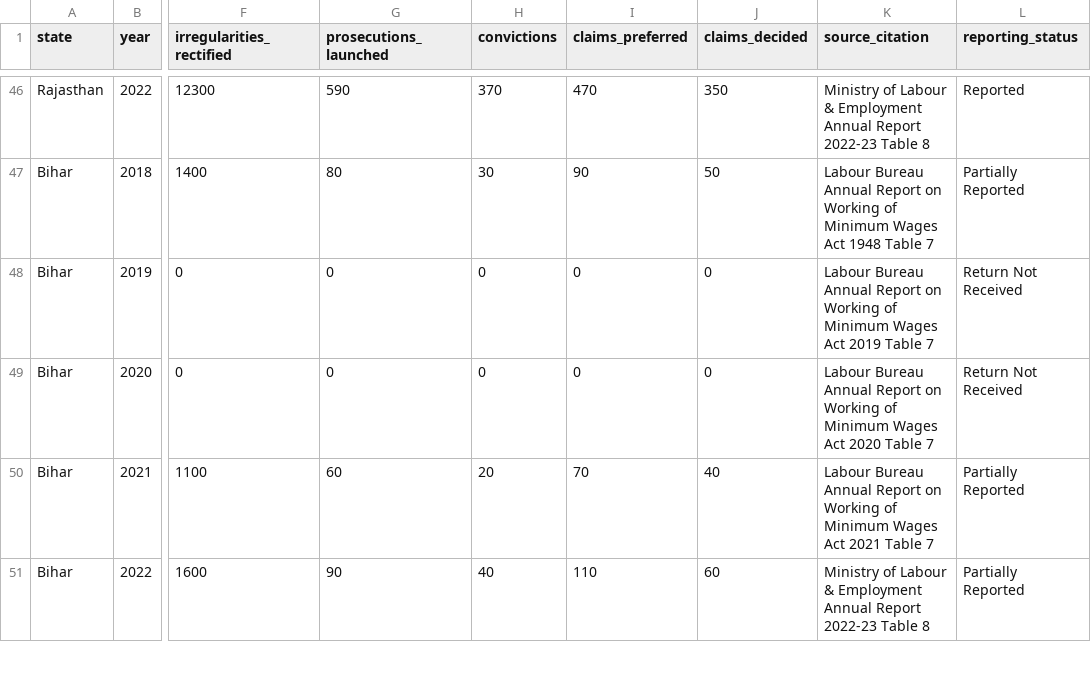
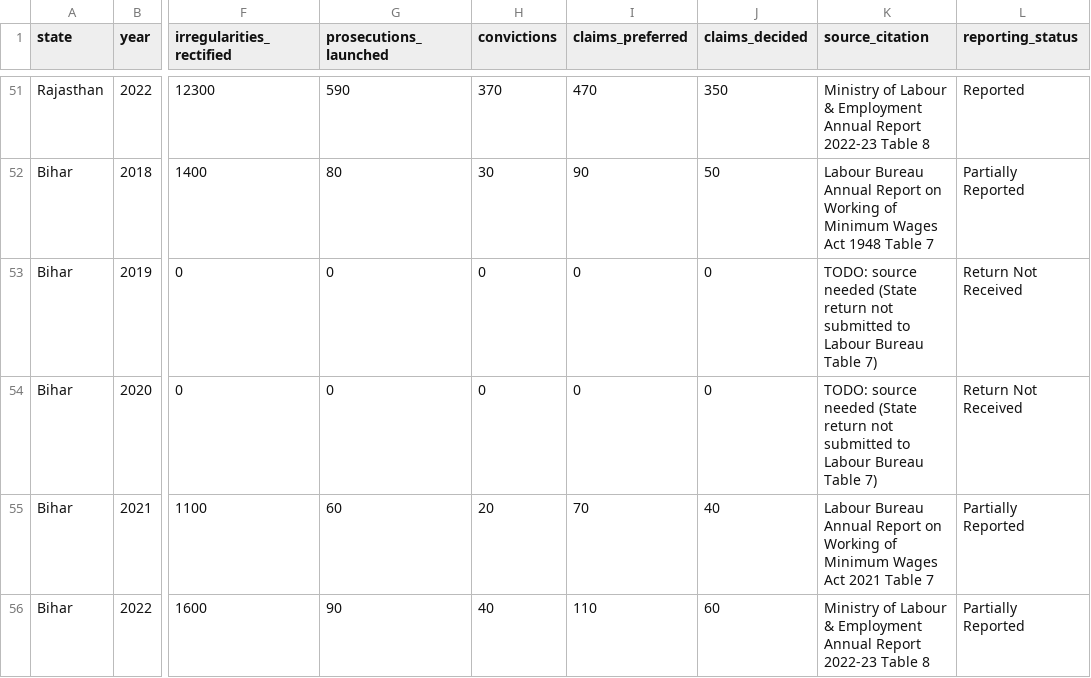
Before and after one commit to Pawanrudupa/wageguard-India, a CSV file: data/raw/labour_bureau_table7_enforcement.csv, drawn as a sheet; only a part is shown, gaps mark what is left out; addresses are those after the commit; the diff covers the shown part only; the diff names each change by its address in the sheet, - before the commit and + after, or states it on an @@ line.

```diff
--- a/data/raw/labour_bureau_table7_enforcement.csv
+++ b/data/raw/labour_bureau_table7_enforcement.csv
-K53 (source_citation): Labour Bureau Annual Report on Working of Minimum Wages Act 2019 Table 7
+K53 (source_citation): TODO: source needed (State return not submitted to Labour Bureau Table 7)
-K54 (source_citation): Labour Bureau Annual Report on Working of Minimum Wages Act 2020 Table 7
+K54 (source_citation): TODO: source needed (State return not submitted to Labour Bureau Table 7)
```
Also changed, not shown: 5 added rows and 20 moved rows elsewhere in this file, data/processed/state_sector_risk.csv, data/raw/state_minimum_wages_scheduled_employments.csv, 4 other files.
